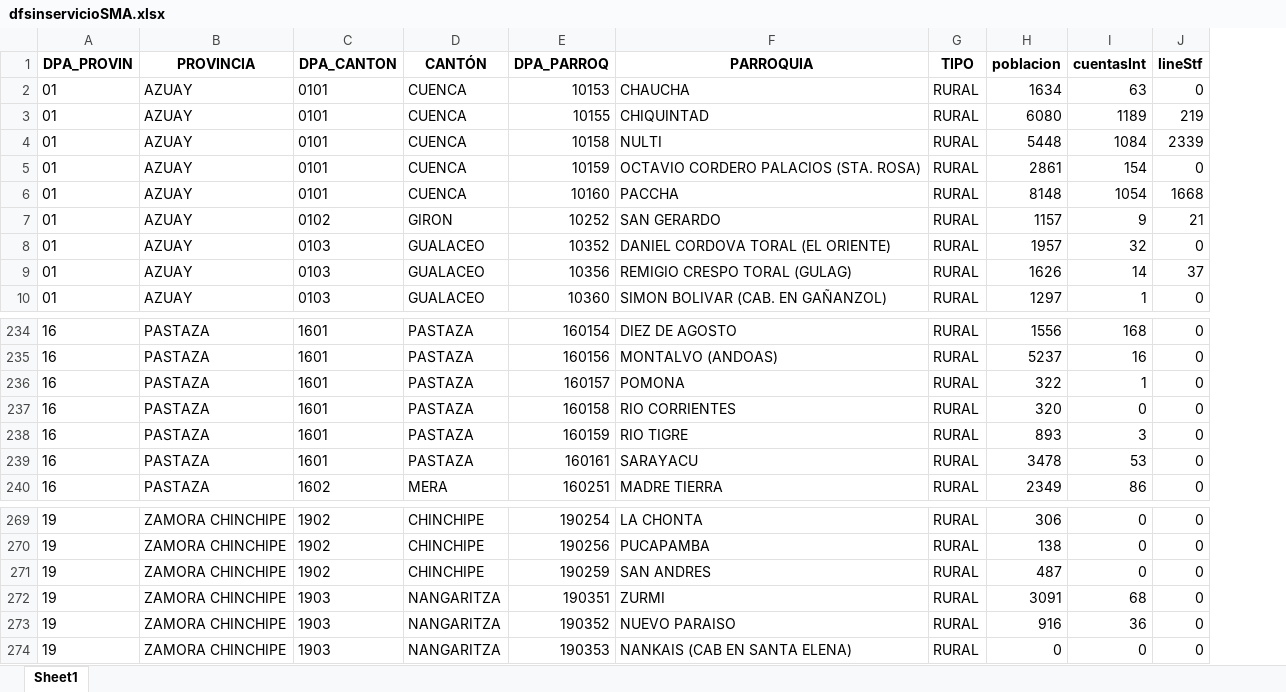
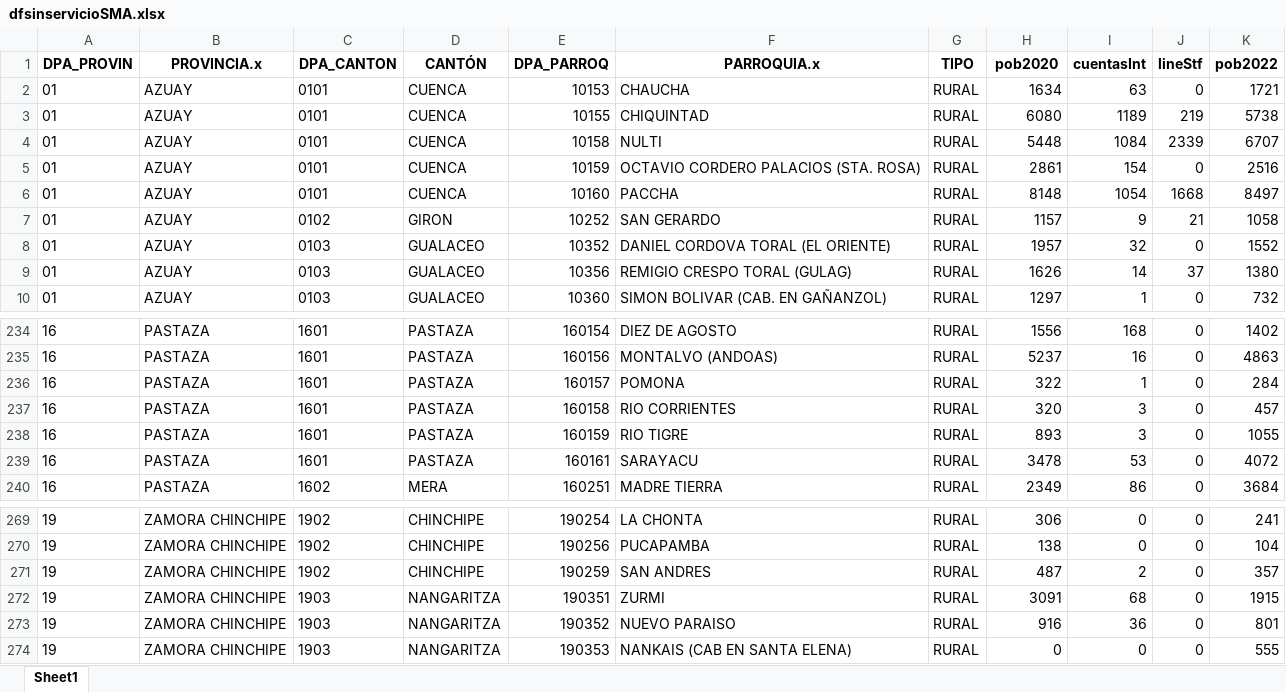
Before and after one commit to raulavilesrodriguez/expansionSMAabr2024, an Excel workbook: dfsinservicioSMA.xlsx, sheet Sheet1, drawn as a sheet; only a part is shown, gaps mark what is left out; values as stored, in another font and other column widths than the file's, no borders; the diff names each change by its address in the sheet, - before the commit and + after, or states it on an @@ line.

```diff
--- a/dfsinservicioSMA.xlsx (sheet Sheet1)
+++ b/dfsinservicioSMA.xlsx (sheet Sheet1)
+column K (pob2022), rows 2-10: 1721 | 5738 | 6707 | 2516 | 8497 | 1058 | 1552 | 1380 | 732; rows 234-240: 1402 | 4863 | 284 | 457 | 1055 | 4072 | 3684; rows 269-274: 241 | 104 | 357 | 1915 | 801 | 555
-B1: PROVINCIA
+B1: PROVINCIA.x
-F1: PARROQUIA
+F1: PARROQUIA.x
-H1: poblacion
+H1: pob2020
-I237 (cuentasInt): 0
+I237 (cuentasInt): 3
-I271 (cuentasInt): 0
+I271 (cuentasInt): 2
```
Also changed, not shown: dftotalSMA.xlsx, 12 other files.
